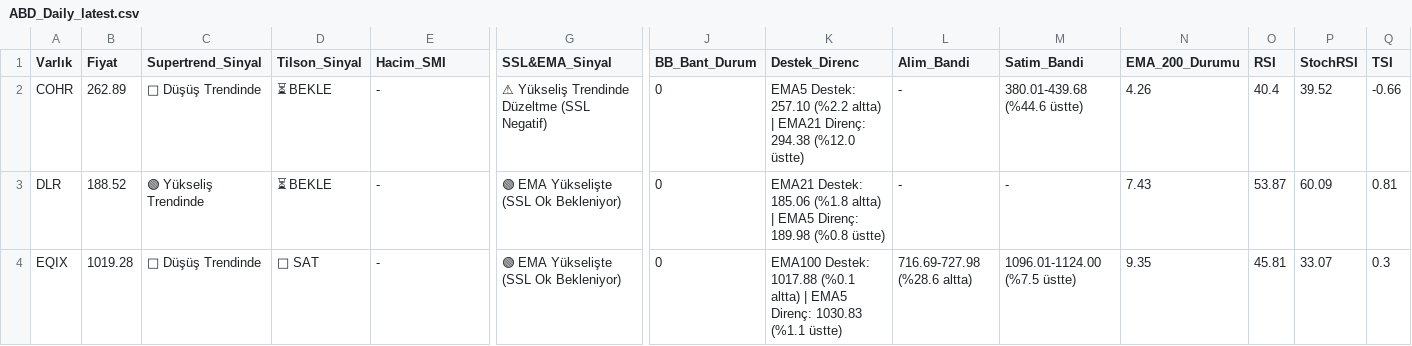
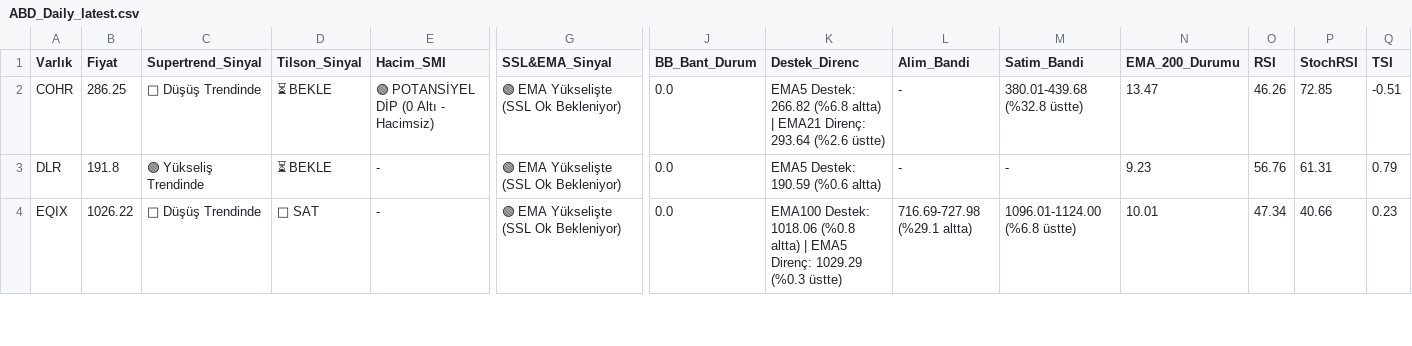
Before and after one commit to Enesaksan/financial_analysis, a CSV file: raporlar/ABD_Daily_latest.csv, drawn as a sheet; only a part is shown, gaps mark what is left out; the diff covers the shown part only; the diff names each change by its address in the sheet, - before the commit and + after, or states it on an @@ line.

```diff
--- a/raporlar/ABD_Daily_latest.csv
+++ b/raporlar/ABD_Daily_latest.csv
-B2 (Fiyat): 262.89
+B2 (Fiyat): 286.25
-E2 (Hacim_SMI): -
+E2 (Hacim_SMI): 🟢 POTANSİYEL DİP (0 Altı - Hacimsiz)
-G2 (SSL&EMA_Sinyal): ⚠ Yükseliş Trendinde Düzeltme (SSL Negatif)
+G2 (SSL&EMA_Sinyal): 🟢 EMA Yükselişte (SSL Ok Bekleniyor)
-J2:J4 (BB_Bant_Durum): 0
+J2:J4 (BB_Bant_Durum): 0.0
-K2 (Destek_Direnc): EMA5 Destek: 257.10 (%2.2 altta) | EMA21 Direnç: 294.38 (%12.0 üstte)
+K2 (Destek_Direnc): EMA5 Destek: 266.82 (%6.8 altta) | EMA21 Direnç: 293.64 (%2.6 üstte)
-M2 (Satim_Bandi): 380.01-439.68 (%44.6 üstte)
+M2 (Satim_Bandi): 380.01-439.68 (%32.8 üstte)
-N2 (EMA_200_Durumu): 4.26
+N2 (EMA_200_Durumu): 13.47
-O2 (RSI): 40.4
+O2 (RSI): 46.26
-P2 (StochRSI): 39.52
+P2 (StochRSI): 72.85
-Q2 (TSI): -0.66
+Q2 (TSI): -0.51
-B3 (Fiyat): 188.52
+B3 (Fiyat): 191.8
-K3 (Destek_Direnc): EMA21 Destek: 185.06 (%1.8 altta) | EMA5 Direnç: 189.98 (%0.8 üstte)
+K3 (Destek_Direnc): EMA5 Destek: 190.59 (%0.6 altta)
-N3 (EMA_200_Durumu): 7.43
+N3 (EMA_200_Durumu): 9.23
-O3 (RSI): 53.87
+O3 (RSI): 56.76
-P3 (StochRSI): 60.09
+P3 (StochRSI): 61.31
-Q3 (TSI): 0.81
+Q3 (TSI): 0.79
-B4 (Fiyat): 1019.28
+B4 (Fiyat): 1026.22
-K4 (Destek_Direnc): EMA100 Destek: 1017.88 (%0.1 altta) | EMA5 Direnç: 1030.83 (%1.1 üstte)
+K4 (Destek_Direnc): EMA100 Destek: 1018.06 (%0.8 altta) | EMA5 Direnç: 1029.29 (%0.3 üstte)
-L4 (Alim_Bandi): 716.69-727.98 (%28.6 altta)
+L4 (Alim_Bandi): 716.69-727.98 (%29.1 altta)
-M4 (Satim_Bandi): 1096.01-1124.00 (%7.5 üstte)
+M4 (Satim_Bandi): 1096.01-1124.00 (%6.8 üstte)
-N4 (EMA_200_Durumu): 9.35
+N4 (EMA_200_Durumu): 10.01
-O4 (RSI): 45.81
+O4 (RSI): 47.34
-P4 (StochRSI): 33.07
+P4 (StochRSI): 40.66
-Q4 (TSI): 0.3
+Q4 (TSI): 0.23
```
Also changed, not shown: 30 edited cells elsewhere in this file, raporlar/BIST FAVORILER_Daily_latest.csv, raporlar/BIST_BIST_TUM_Daily_latest.csv, 9 other files.
